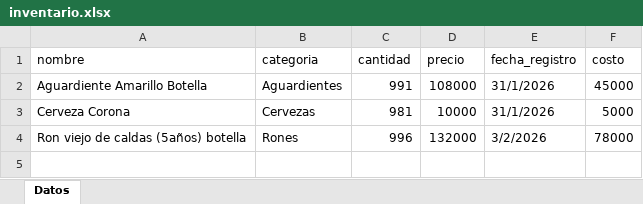
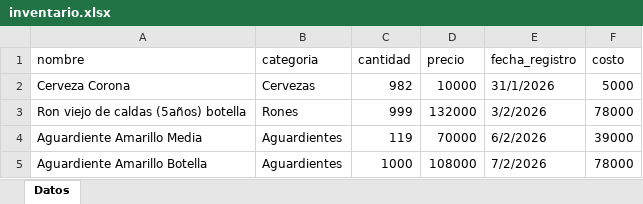
Before and after one commit to esjim01/LasTrompetasPos.github.oi, an Excel workbook: data/inventario.xlsx, sheet Datos, drawn as a sheet; values as stored, in another font and other column widths than the file's, no borders; removed rows and columns are numbered as before the commit, all else as after; the diff names each change by its address in the sheet, - before the commit and + after, or states it on an @@ line.

Commit message:
En inventario se cre una pestaña con aviso y modal para ventas nuevas, adicional se modifica el login

```diff
--- a/data/inventario.xlsx (sheet Datos)
+++ b/data/inventario.xlsx (sheet Datos)
-row 2: Aguardiente Amarillo Botella | Aguardientes | 991 | 108000 | 31/1/2026 | 45000
-C2 (cantidad): 981
+C2 (cantidad): 982
-C3 (cantidad): 996
+C3 (cantidad): 999
+row 4: Aguardiente Amarillo Media | Aguardientes | 119 | 70000 | 6/2/2026 | 39000
+row 5: Aguardiente Amarillo Botella | Aguardientes | 1000 | 108000 | 7/2/2026 | 78000
```
Also changed, not shown: data/usuarios.xlsx, data/ventas.xlsx, 9 other files.
